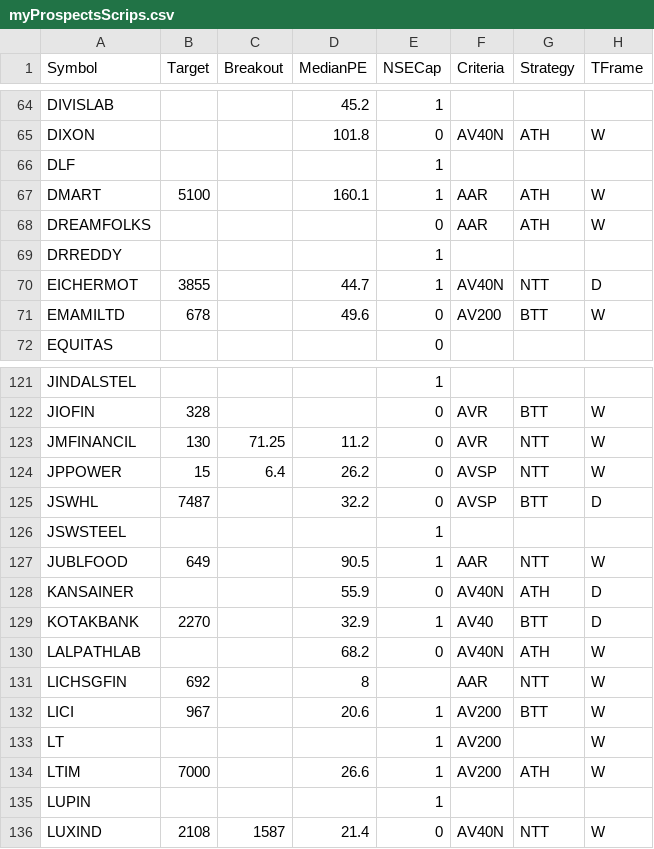
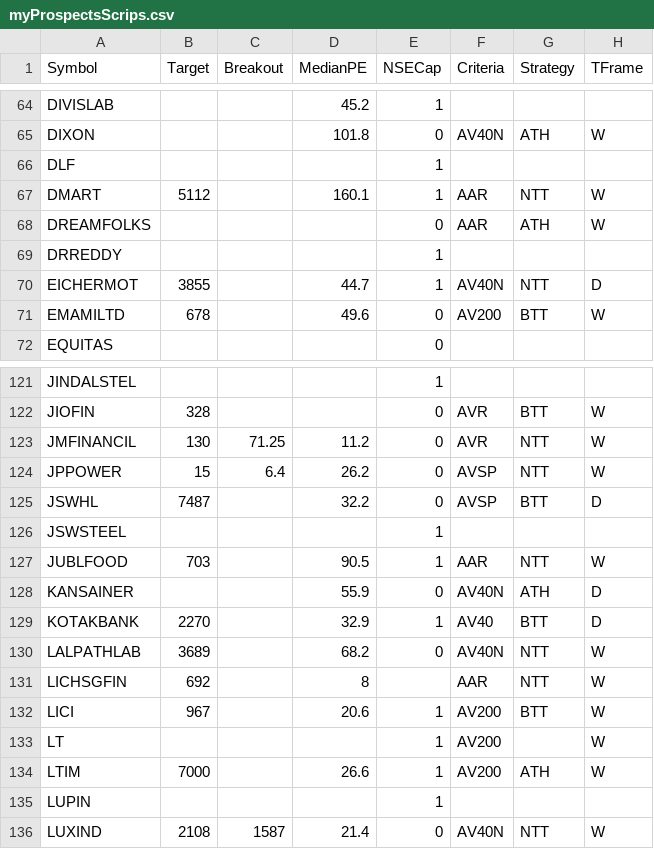
Before and after one commit to ankit-rathi/Quantvesting_v1, a CSV file: data/myProspectsScrips.csv, drawn as a sheet; only a part is shown, gaps mark what is left out; the diff names each change by its address in the sheet, - before the commit and + after, or states it on an @@ line.

Commit message:
Add files via upload

```diff
--- a/data/myProspectsScrips.csv
+++ b/data/myProspectsScrips.csv
-B67 (Target): 5100
+B67 (Target): 5112
-G67 (Strategy): ATH
+G67 (Strategy): NTT
-B127 (Target): 649
+B127 (Target): 703
-B130 (Target): (empty)
+B130 (Target): 3689
-G130 (Strategy): ATH
+G130 (Strategy): NTT
```
